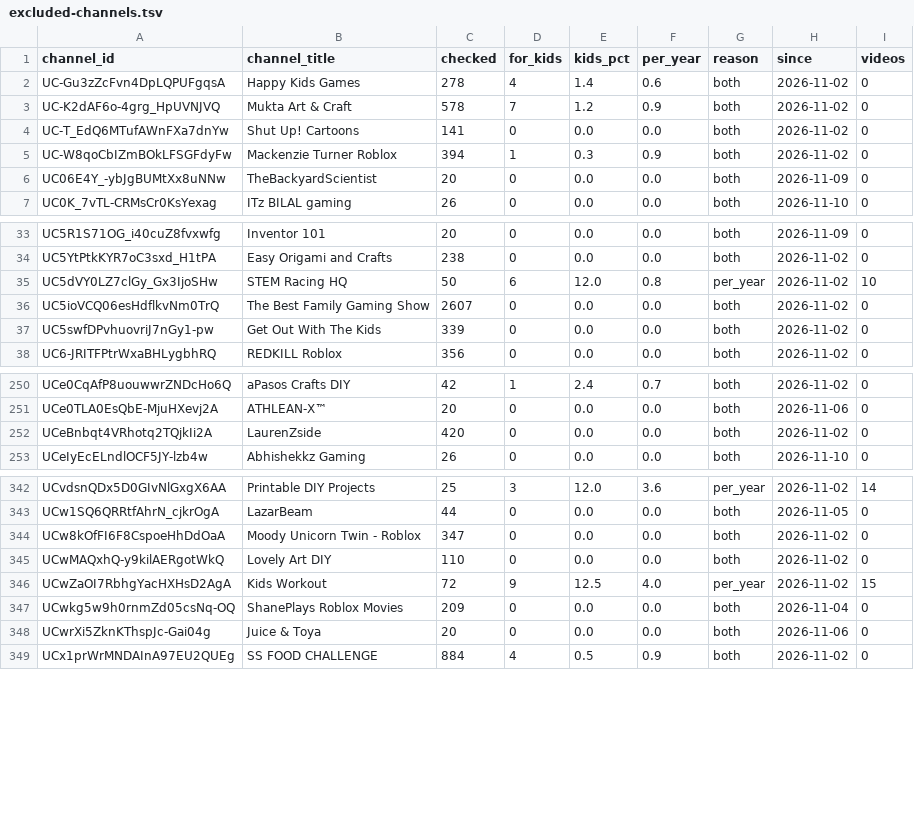
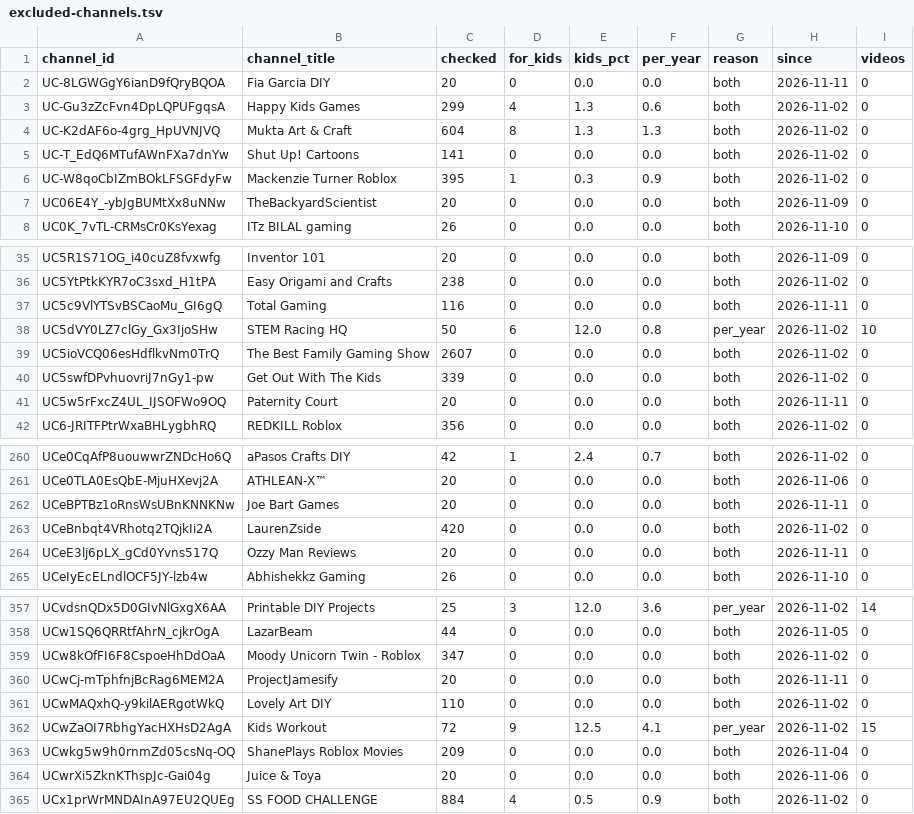
Before and after one commit to AISmithLab/hyperstim, a TSV file: backend/data/collected/excluded-channels.tsv, drawn as a sheet; only a part is shown, gaps mark what is left out; the diff covers the shown part only.

Commit message:
data: Add 93 videos and 2 channels (2026-11-11)

```diff
--- a/backend/data/collected/excluded-channels.tsv
+++ b/backend/data/collected/excluded-channels.tsv
@@ -1,6 +1,7 @@
 channel_id	channel_title	checked	for_kids	kids_pct	per_year	reason	since	videos
-UC-Gu3zZcFvn4DpLQPUFgqsA	Happy Kids Games	278	4	1.4	0.6	both	2026-11-02	0
-UC-K2dAF6o-4grg_HpUVNJVQ	Mukta Art & Craft	578	7	1.2	0.9	both	2026-11-02	0
+UC-8LGWGgY6ianD9fQryBQOA	Fia Garcia DIY	20	0	0.0	0.0	both	2026-11-11	0
+UC-Gu3zZcFvn4DpLQPUFgqsA	Happy Kids Games	299	4	1.3	0.6	both	2026-11-02	0
+UC-K2dAF6o-4grg_HpUVNJVQ	Mukta Art & Craft	604	8	1.3	1.3	both	2026-11-02	0
 UC-T_EdQ6MTufAWnFXa7dnYw	Shut Up! Cartoons	141	0	0.0	0.0	both	2026-11-02	0
-UC-W8qoCbIZmBOkLFSGFdyFw	Mackenzie Turner Roblox	394	1	0.3	0.9	both	2026-11-02	0
+UC-W8qoCbIZmBOkLFSGFdyFw	Mackenzie Turner Roblox	395	1	0.3	0.9	both	2026-11-02	0
 UC06E4Y_-ybJgBUMtXx8uNNw	TheBackyardScientist	20	0	0.0	0.0	both	2026-11-09	0
@@ -34,2 +36,3 @@ UC5R1S71OG_i40cuZ8fvxwfg	Inventor 101	20	0	0.0	0.0	both	2026-11-09	0
 UC5YtPtkKYR7oC3sxd_H1tPA	Easy Origami and Crafts	238	0	0.0	0.0	both	2026-11-02	0
+UC5c9VlYTSvBSCaoMu_GI6gQ	Total Gaming	116	0	0.0	0.0	both	2026-11-11	0
 UC5dVY0LZ7clGy_Gx3IjoSHw	STEM Racing HQ	50	6	12.0	0.8	per_year	2026-11-02	10
@@ -37,2 +40,3 @@ UC5ioVCQ06esHdflkvNm0TrQ	The Best Family Gaming Show	2607	0	0.0	0.0	both	2026-11
 UC5swfDPvhuovriJ7nGy1-pw	Get Out With The Kids	339	0	0.0	0.0	both	2026-11-02	0
+UC5w5rFxcZ4UL_IJSOFWo9OQ	Paternity Court	20	0	0.0	0.0	both	2026-11-11	0
 UC6-JRITFPtrWxaBHLygbhRQ	REDKILL Roblox	356	0	0.0	0.0	both	2026-11-02	0
@@ -251,3 +261,5 @@ UCe0CqAfP8uouwwrZNDcHo6Q	aPasos Crafts DIY	42	1	2.4	0.7	both	2026-11-02	0
 UCe0TLA0EsQbE-MjuHXevj2A	ATHLEAN-X™	20	0	0.0	0.0	both	2026-11-06	0
+UCeBPTBz1oRnsWsUBnKNNKNw	Joe Bart Games	20	0	0.0	0.0	both	2026-11-11	0
 UCeBnbqt4VRhotq2TQjkIi2A	LaurenZside	420	0	0.0	0.0	both	2026-11-02	0
+UCeE3lj6pLX_gCd0Yvns517Q	Ozzy Man Reviews	20	0	0.0	0.0	both	2026-11-11	0
 UCeIyEcELndlOCF5JY-lzb4w	Abhishekkz Gaming	26	0	0.0	0.0	both	2026-11-10	0
@@ -344,4 +359,5 @@ UCw1SQ6QRRtfAhrN_cjkrOgA	LazarBeam	44	0	0.0	0.0	both	2026-11-05	0
 UCw8kOfFI6F8CspoeHhDdOaA	Moody Unicorn Twin - Roblox	347	0	0.0	0.0	both	2026-11-02	0
+UCwCj-mTphfnjBcRag6MEM2A	ProjectJamesify	20	0	0.0	0.0	both	2026-11-11	0
 UCwMAQxhQ-y9kilAERgotWkQ	Lovely Art DIY	110	0	0.0	0.0	both	2026-11-02	0
-UCwZaOI7RbhgYacHXHsD2AgA	Kids Workout	72	9	12.5	4.0	per_year	2026-11-02	15
+UCwZaOI7RbhgYacHXHsD2AgA	Kids Workout	72	9	12.5	4.1	per_year	2026-11-02	15
 UCwkg5w9h0rnmZd05csNq-OQ	ShanePlays Roblox Movies	209	0	0.0	0.0	both	2026-11-04	0
```
Also changed, not shown: 10 added rows and 1 edited cell elsewhere in this file, backend/data/collected/CHANGELOG.tsv, 3 other files.
